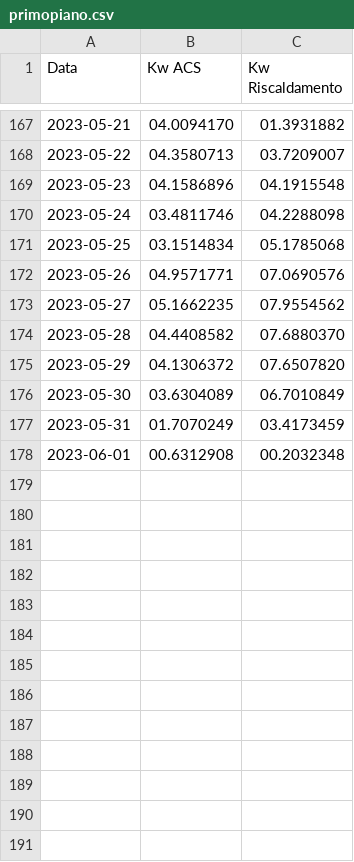
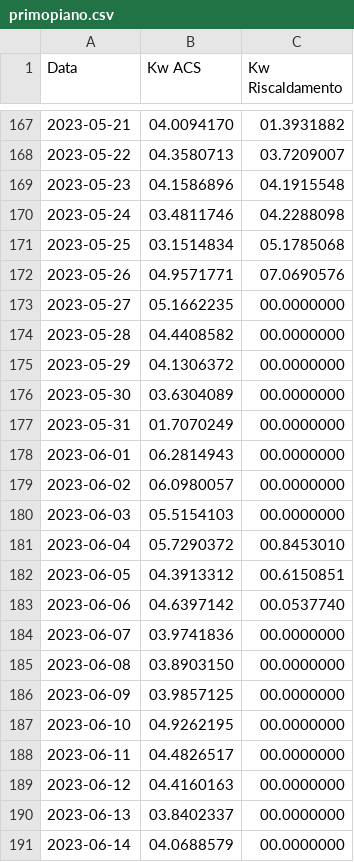
Before and after one commit to matteopedani/k67, a CSV file: primopiano.csv, drawn as a sheet; only a part is shown, gaps mark what is left out; the diff covers the shown part only.

```diff
--- a/primopiano.csv
+++ b/primopiano.csv
@@ -172,7 +172,20 @@ Data,Kw ACS,Kw Riscaldamento
 2023-05-26,04.9571771,07.0690576
-2023-05-27,05.1662235,07.9554562
-2023-05-28,04.4408582,07.6880370
-2023-05-29,04.1306372,07.6507820
-2023-05-30,03.6304089,06.7010849
-2023-05-31,01.7070249,03.4173459
-2023-06-01,00.6312908,00.2032348
+2023-05-27,05.1662235,00.0000000
+2023-05-28,04.4408582,00.0000000
+2023-05-29,04.1306372,00.0000000
+2023-05-30,03.6304089,00.0000000
+2023-05-31,01.7070249,00.0000000
+2023-06-01,06.2814943,00.0000000
+2023-06-02,06.0980057,00.0000000
+2023-06-03,05.5154103,00.0000000
+2023-06-04,05.7290372,00.8453010
+2023-06-05,04.3913312,00.6150851
+2023-06-06,04.6397142,00.0537740
+2023-06-07,03.9741836,00.0000000
+2023-06-08,03.8903150,00.0000000
+2023-06-09,03.9857125,00.0000000
+2023-06-10,04.9262195,00.0000000
+2023-06-11,04.4826517,00.0000000
+2023-06-12,04.4160163,00.0000000
+2023-06-13,03.8402337,00.0000000
+2023-06-14,04.0688579,00.0000000
```
Also changed, not shown: 34 added rows elsewhere in this file, pianoterra.csv, 1 other file.
